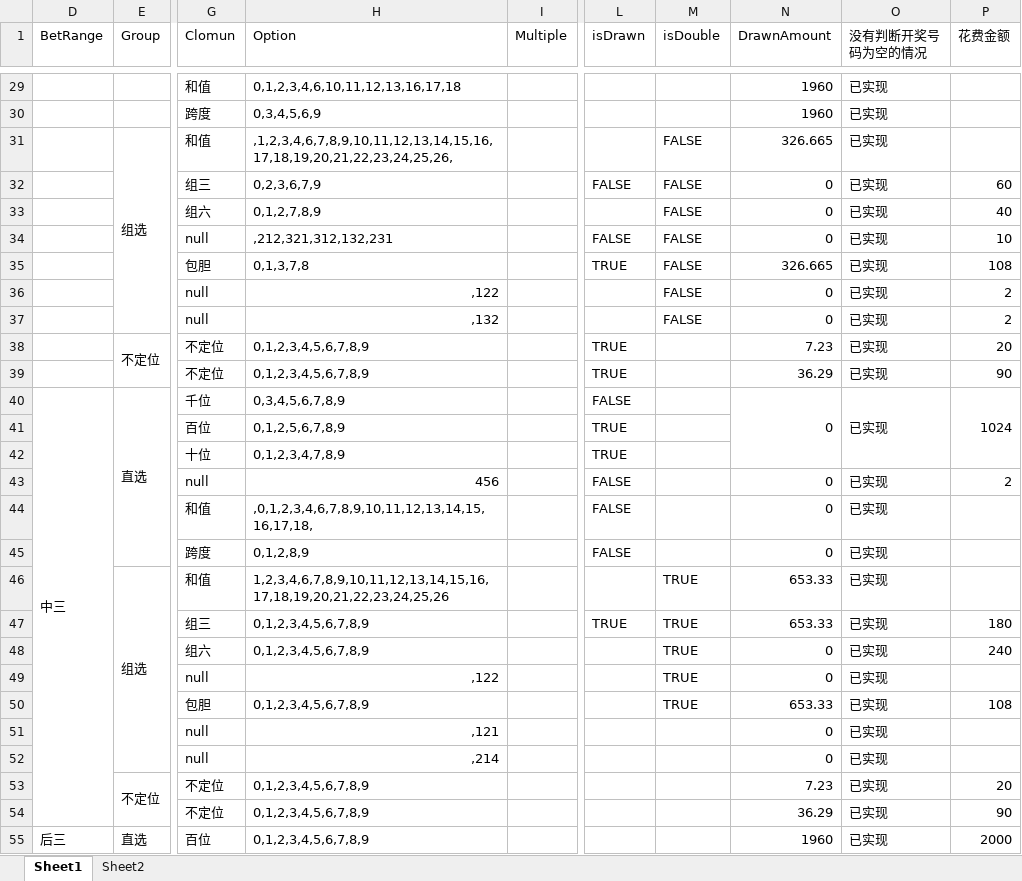
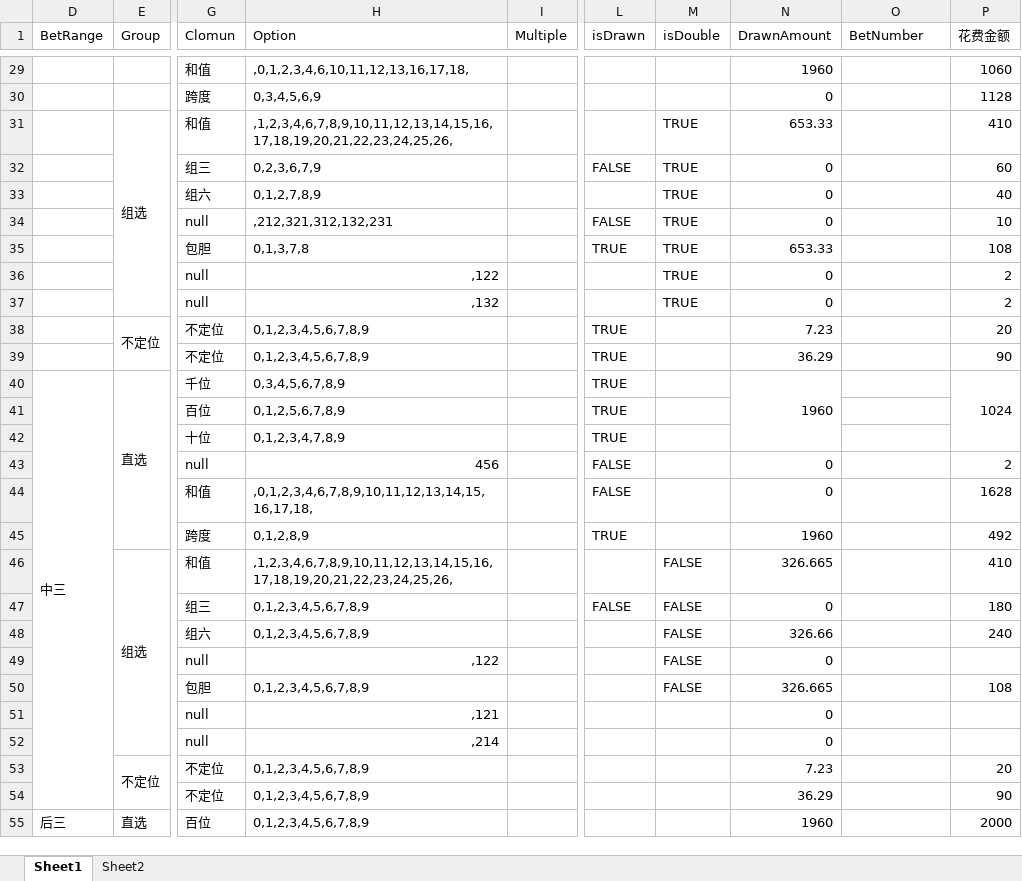
Before and after one commit to ShmilyNan/WorkDocumentOfMe, an Excel workbook: BetDatas(1).xlsm, sheet Sheet1, drawn as a sheet; only a part is shown, gaps mark what is left out; values as stored, in another font and other column widths than the file's, no cell formats; removed rows and columns are numbered as before the commit, all else as after; ↵ is a line break in a cell; the diff covers the shown part only; the diff names each change by its address in the sheet, - before the commit and + after, or states it on an @@ line.

```diff
--- a/BetDatas(1).xlsm (sheet Sheet1)
+++ b/BetDatas(1).xlsm (sheet Sheet1)
-O1: 没有判断开奖号 ↵ 码为空的情况
+O1: BetNumber
-H29 (Option): 0,1,2,3,4,6,10,11,12,13,16,17,18
+H29 (Option): ,0,1,2,3,4,6,10,11,12,13,16,17,18,
-O29:O40 (BetNumber): 已实现
+O29:O40 (BetNumber): (empty)
-P29 (花费金额): (empty)
+P29 (花费金额): 1060
-N30 (DrawnAmount): 1960
+N30 (DrawnAmount): 0
-P30 (花费金额): (empty)
+P30 (花费金额): 1128
-M31:M37 (isDouble): FALSE
+M31:M37 (isDouble): TRUE
-N31 (DrawnAmount): 326.665
+N31 (DrawnAmount): 653.33
-P31 (花费金额): (empty)
+P31 (花费金额): 410
-N35 (DrawnAmount): 326.665
+N35 (DrawnAmount): 653.33
-L40 (isDrawn): FALSE
+L40 (isDrawn): TRUE
-N40 (DrawnAmount): 0
+N40 (DrawnAmount): 1960
-O40:O42 merged
-O43:O55 (BetNumber): 已实现
+O43:O55 (BetNumber): (empty)
-P44 (花费金额): (empty)
+P44 (花费金额): 1628
-L45 (isDrawn): FALSE
+L45 (isDrawn): TRUE
-N45 (DrawnAmount): 0
+N45 (DrawnAmount): 1960
-P45 (花费金额): (empty)
+P45 (花费金额): 492
-H46 (Option): 1,2,3,4,6,7,8,9,10,11,12,13,14,15,16,17,18,19,20,21,22,23,24,25,26
+H46 (Option): ,1,2,3,4,6,7,8,9,10,11,12,13,14,15,16,17,18,19,20,21,22,23,24,25,26,
-M46:M50 (isDouble): TRUE
+M46:M50 (isDouble): FALSE
-N46 (DrawnAmount): 653.33
+N46 (DrawnAmount): 326.665
-P46 (花费金额): (empty)
+P46 (花费金额): 410
-L47 (isDrawn): TRUE
+L47 (isDrawn): FALSE
-N47 (DrawnAmount): 653.33
+N47 (DrawnAmount): 0
-N48 (DrawnAmount): 0
+N48 (DrawnAmount): 326.66
-N50 (DrawnAmount): 653.33
+N50 (DrawnAmount): 326.665
-O55:O57 merged
```
Also changed, not shown: 2 added rows, 2 removed rows, 112 edited cells and merged cells elsewhere in this sheet, sheet Sheet2, cell formats, formulas that keep their value, 1 other file.
